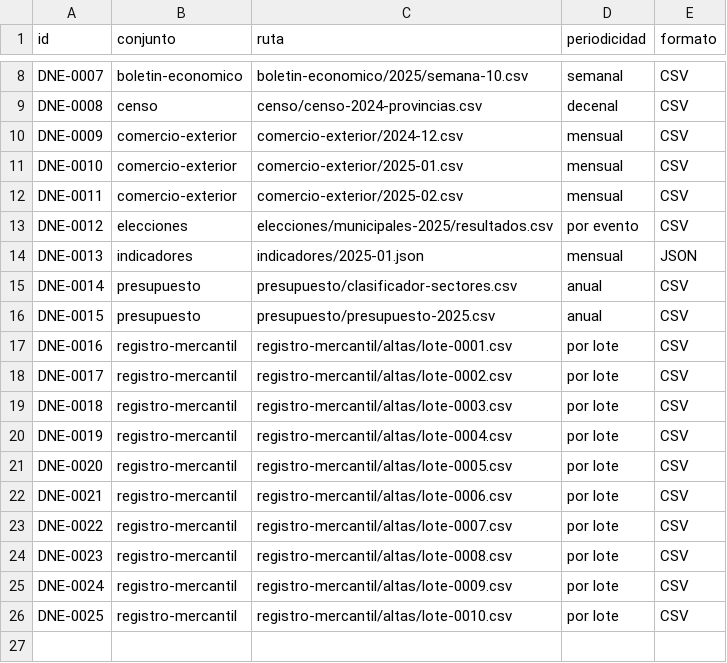
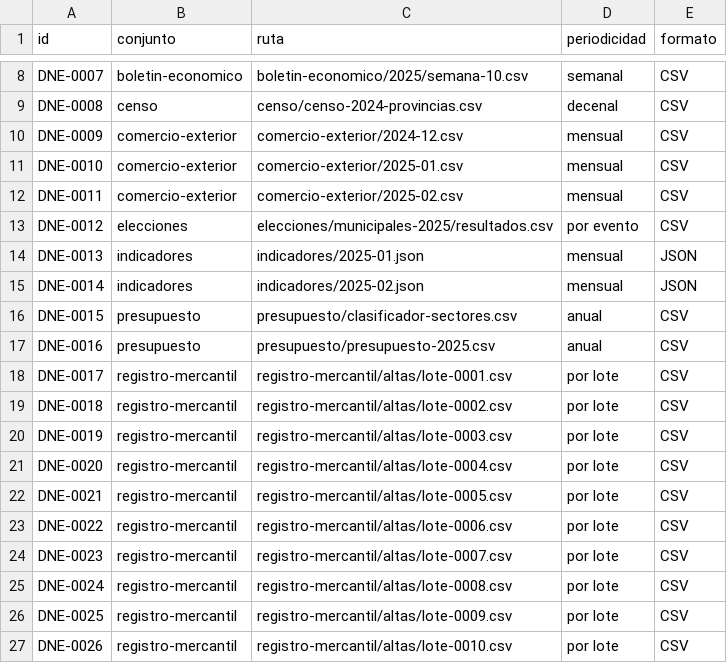
Before and after one commit to InvazhorDark/trabun2026, a CSV file: datasets/catalogo.csv, drawn as a sheet; only a part is shown, gaps mark what is left out.

Commit message:
Indicadores sociales, corte 2025-02

```diff
--- a/datasets/catalogo.csv
+++ b/datasets/catalogo.csv
@@ -14,13 +14,14 @@ DNE-0012,elecciones,elecciones/municipales-2025/resultados.csv,por evento,CSV
 DNE-0013,indicadores,indicadores/2025-01.json,mensual,JSON
-DNE-0014,presupuesto,presupuesto/clasificador-sectores.csv,anual,CSV
-DNE-0015,presupuesto,presupuesto/presupuesto-2025.csv,anual,CSV
-DNE-0016,registro-mercantil,registro-mercantil/altas/lote-0001.csv,por lote,CSV
-DNE-0017,registro-mercantil,registro-mercantil/altas/lote-0002.csv,por lote,CSV
-DNE-0018,registro-mercantil,registro-mercantil/altas/lote-0003.csv,por lote,CSV
-DNE-0019,registro-mercantil,registro-mercantil/altas/lote-0004.csv,por lote,CSV
-DNE-0020,registro-mercantil,registro-mercantil/altas/lote-0005.csv,por lote,CSV
-DNE-0021,registro-mercantil,registro-mercantil/altas/lote-0006.csv,por lote,CSV
-DNE-0022,registro-mercantil,registro-mercantil/altas/lote-0007.csv,por lote,CSV
-DNE-0023,registro-mercantil,registro-mercantil/altas/lote-0008.csv,por lote,CSV
-DNE-0024,registro-mercantil,registro-mercantil/altas/lote-0009.csv,por lote,CSV
-DNE-0025,registro-mercantil,registro-mercantil/altas/lote-0010.csv,por lote,CSV
+DNE-0014,indicadores,indicadores/2025-02.json,mensual,JSON
+DNE-0015,presupuesto,presupuesto/clasificador-sectores.csv,anual,CSV
+DNE-0016,presupuesto,presupuesto/presupuesto-2025.csv,anual,CSV
+DNE-0017,registro-mercantil,registro-mercantil/altas/lote-0001.csv,por lote,CSV
+DNE-0018,registro-mercantil,registro-mercantil/altas/lote-0002.csv,por lote,CSV
+DNE-0019,registro-mercantil,registro-mercantil/altas/lote-0003.csv,por lote,CSV
+DNE-0020,registro-mercantil,registro-mercantil/altas/lote-0004.csv,por lote,CSV
+DNE-0021,registro-mercantil,registro-mercantil/altas/lote-0005.csv,por lote,CSV
+DNE-0022,registro-mercantil,registro-mercantil/altas/lote-0006.csv,por lote,CSV
+DNE-0023,registro-mercantil,registro-mercantil/altas/lote-0007.csv,por lote,CSV
+DNE-0024,registro-mercantil,registro-mercantil/altas/lote-0008.csv,por lote,CSV
+DNE-0025,registro-mercantil,registro-mercantil/altas/lote-0009.csv,por lote,CSV
+DNE-0026,registro-mercantil,registro-mercantil/altas/lote-0010.csv,por lote,CSV
```
Also changed, not shown: 1 other file.
